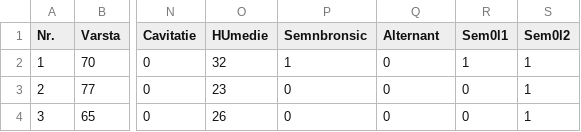
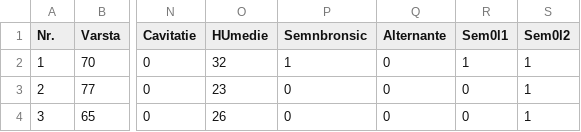
Before and after one commit to tipemat/datasethoracic, a CSV file: Date pentru studiu - Date generale.csv, drawn as a sheet; only a part is shown, gaps mark what is left out; the diff names each change by its address in the sheet, - before the commit and + after, or states it on an @@ line.

Commit message:
Update Date pentru studiu - Date generale.csv

```diff
--- a/Date pentru studiu - Date generale.csv
+++ b/Date pentru studiu - Date generale.csv
-Q1: Alternant
+Q1: Alternante
```
